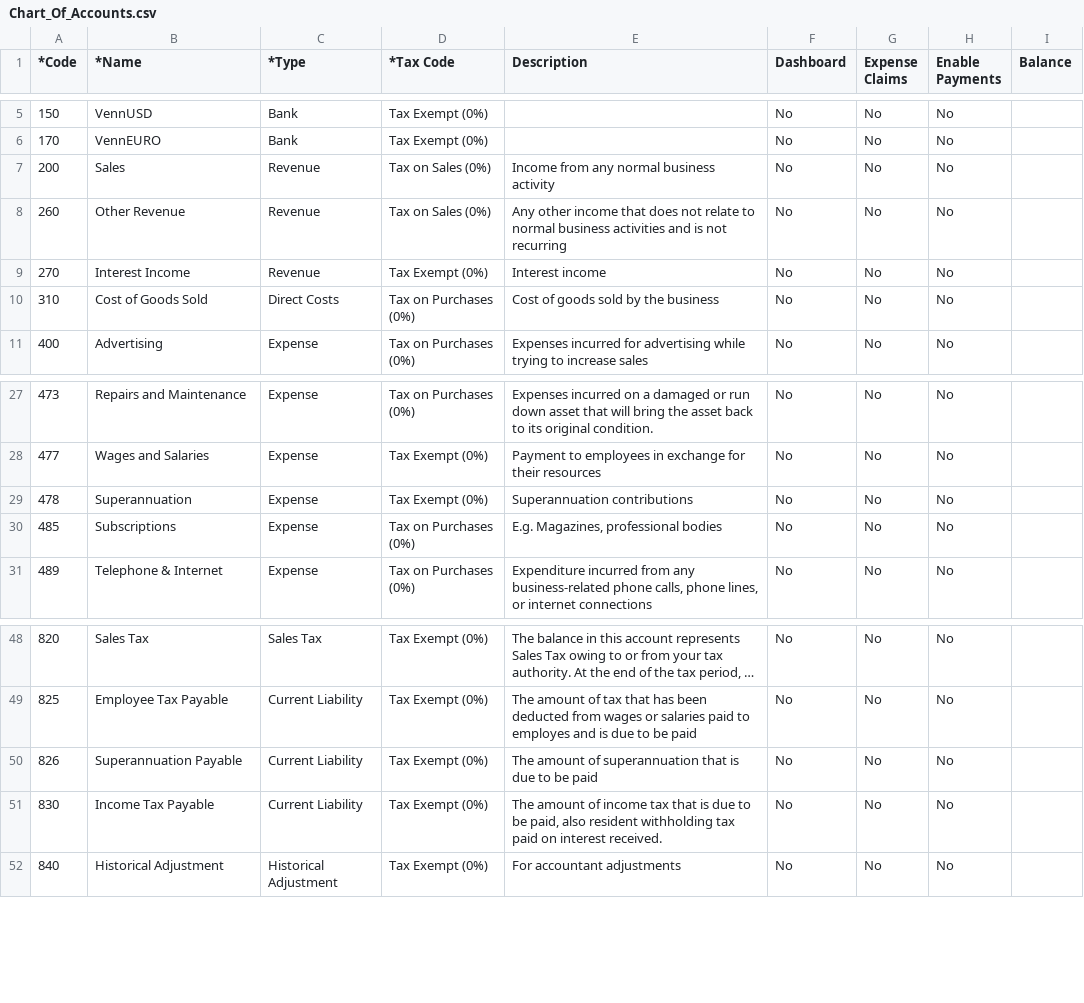
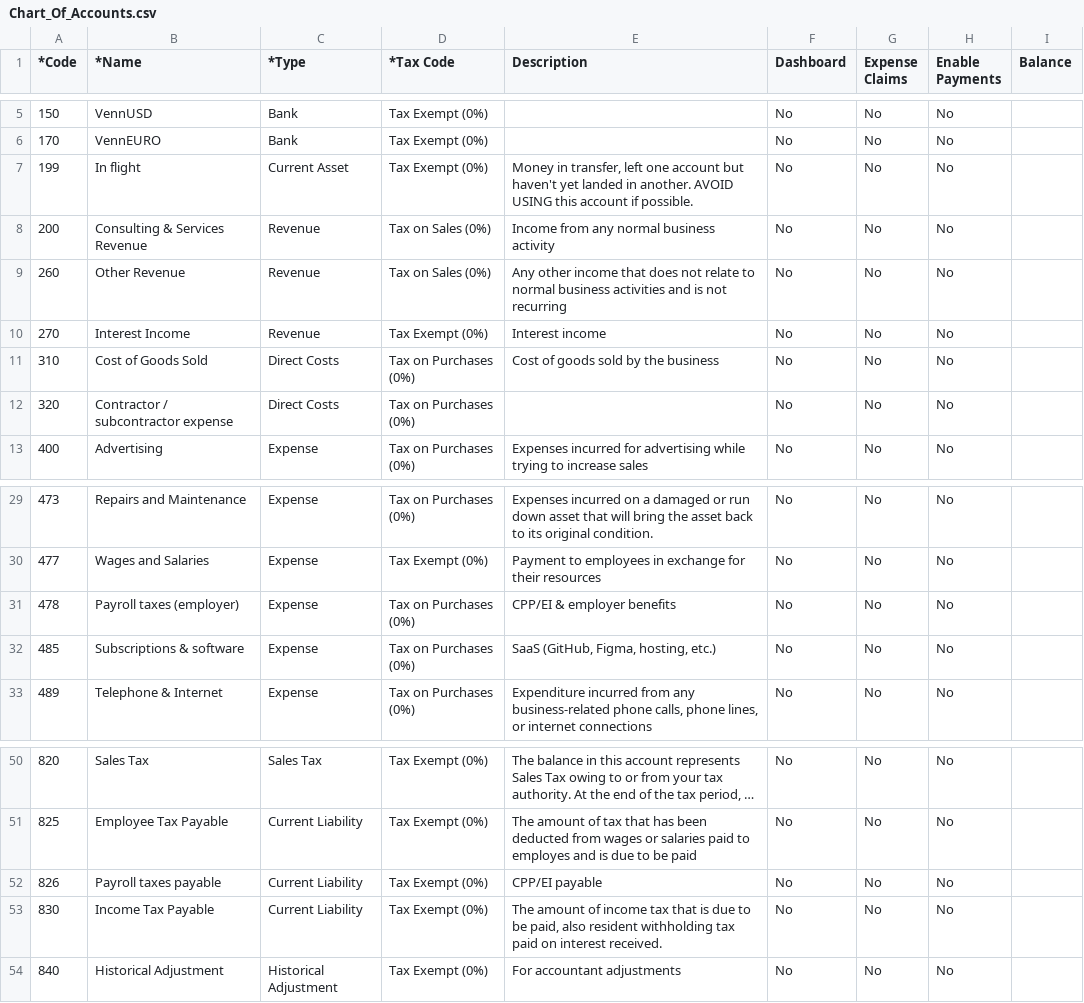
Before and after one commit to kamrik/accounting, a CSV file: Chart_Of_Accounts.csv, drawn as a sheet; only a part is shown, gaps mark what is left out; long unchanged cells end in ….

Commit message:
Update CoA

```diff
--- a/Chart_Of_Accounts.csv
+++ b/Chart_Of_Accounts.csv
@@ -6,3 +6,4 @@
 170,VennEURO,Bank,Tax Exempt (0%),,No,No,No,
-200,Sales,Revenue,Tax on Sales (0%),Income from any normal business activity,No,No,No,
+199,In flight,Current Asset,Tax Exempt (0%),"Money in transfer, left one account but haven't yet landed in another. AVOID USING this account if possible.",No,No,No,
+200,Consulting & Services Revenue,Revenue,Tax on Sales (0%),Income from any normal business activity,No,No,No,
 260,Other Revenue,Revenue,Tax on Sales (0%),Any other income that does not relate to normal business activities and is not recurring,No,No,No,
@@ -10,2 +11,3 @@
 310,Cost of Goods Sold,Direct Costs,Tax on Purchases (0%),Cost of goods sold by the business,No,No,No,
+320,Contractor / subcontractor expense,Direct Costs,Tax on Purchases (0%),,No,No,No,
 400,Advertising,Expense,Tax on Purchases (0%),Expenses incurred for advertising while trying to increase sales,No,No,No,
@@ -28,4 +30,4 @@
 477,Wages and Salaries,Expense,Tax Exempt (0%),Payment to employees in exchange for their resources,No,No,No,
-478,Superannuation,Expense,Tax Exempt (0%),Superannuation contributions,No,No,No,
-485,Subscriptions,Expense,Tax on Purchases (0%),"E.g. Magazines, professional bodies",No,No,No,
+478,Payroll taxes (employer),Expense,Tax on Purchases (0%),CPP/EI & employer benefits,No,No,No,
+485,Subscriptions & software,Expense,Tax on Purchases (0%),"SaaS (GitHub, Figma, hosting, etc.)",No,No,No,
 489,Telephone & Internet,Expense,Tax on Purchases (0%),"Expenditure incurred from any business-related phone calls, phone lines, or internet connections",No,No,No,
@@ -49,3 +51,3 @@
 825,Employee Tax Payable,Current Liability,Tax Exempt (0%),The amount of tax that has been deducted from wages or salaries paid to employes and is due to be paid,No,No,No,
-826,Superannuation Payable,Current Liability,Tax Exempt (0%),The amount of superannuation that is due to be paid,No,No,No,
+826,Payroll taxes payable,Current Liability,Tax Exempt (0%),CPP/EI payable,No,No,No,
 830,Income Tax Payable,Current Liability,Tax Exempt (0%),"The amount of income tax that is due to be paid, also resident withholding tax paid on interest received.",No,No,No,
```
